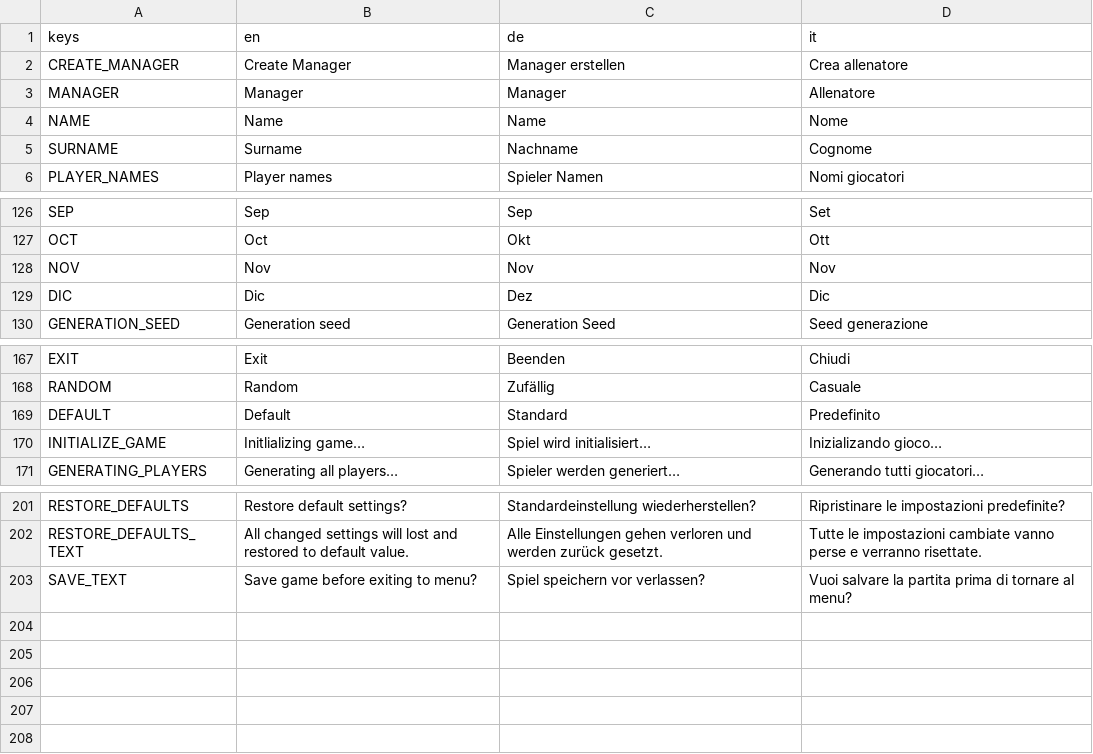
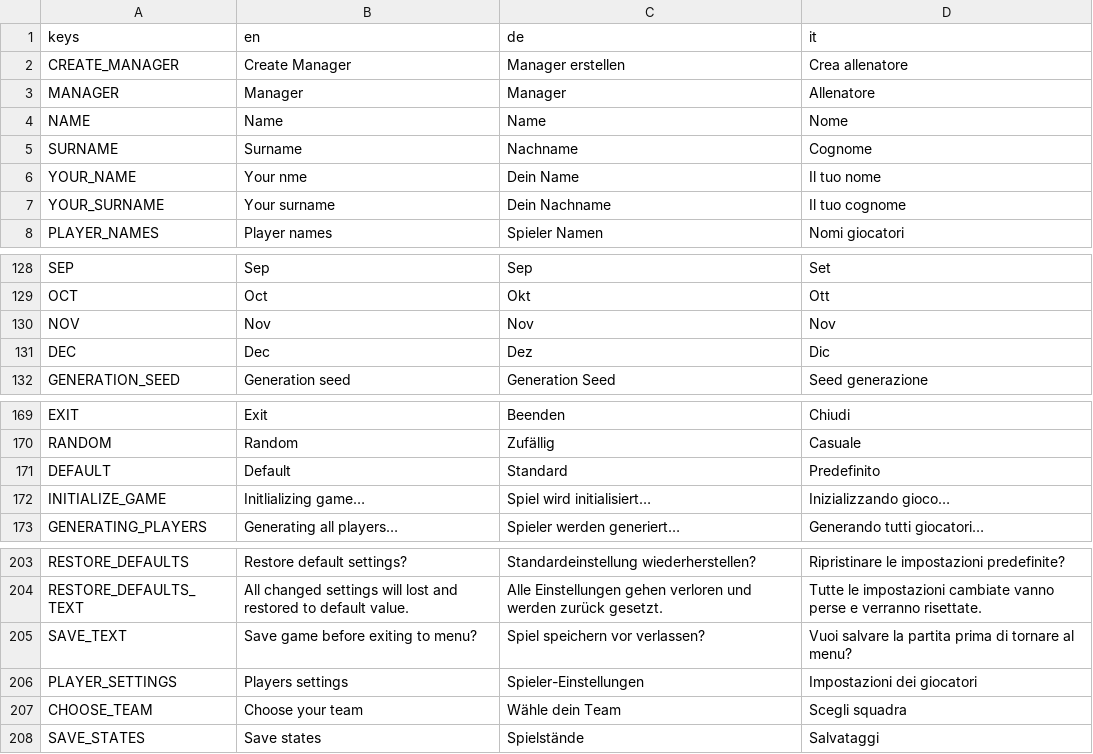
Before and after one commit to dulvui/futsal-manager, a CSV file: game/translations/translations.csv, drawn as a sheet; only a part is shown, gaps mark what is left out.

Commit message:
label settings: create title label settings and use it in several screens

```diff
--- a/game/translations/translations.csv
+++ b/game/translations/translations.csv
@@ -5,2 +5,4 @@ NAME,Name,Name,Nome
 SURNAME,Surname,Nachname,Cognome
+YOUR_NAME,Your nme,Dein Name,Il tuo nome
+YOUR_SURNAME,Your surname,Dein Nachname,Il tuo cognome
 PLAYER_NAMES,Player names,Spieler Namen,Nomi giocatori
@@ -128,3 +130,3 @@ OCT,Oct,Okt,Ott
 NOV,Nov,Nov,Nov
-DIC,Dic,Dez,Dic
+DEC,Dec,Dez,Dic
 GENERATION_SEED,Generation seed,Generation Seed,Seed generazione
@@ -169,3 +171,3 @@ RANDOM,Random,Zufällig,Casuale
 DEFAULT,Default,Standard,Predefinito
-INITIALIZE_GAME,Initlializing game…,Spiel wird initialisiert…,Inizializando gioco…
+INITIALIZE_GAME,Initlializing game…,Spiel wird initialisiert…,Inizializzando gioco…
 GENERATING_PLAYERS,Generating all players…,Spieler werden generiert…,Generando tutti giocatori…
@@ -203 +205,4 @@ RESTORE_DEFAULTS_TEXT,All changed settings will lost and restored to default val
 SAVE_TEXT,Save game before exiting to menu?,Spiel speichern vor verlassen?,Vuoi salvare la partita prima di tornare al menu?
+PLAYER_SETTINGS,Players settings,Spieler-Einstellungen,Impostazioni dei giocatori
+CHOOSE_TEAM,Choose your team,Wähle dein Team,Scegli squadra
+SAVE_STATES,Save states,Spielstände,Salvataggi
```
Also changed, not shown: 12 other files.
